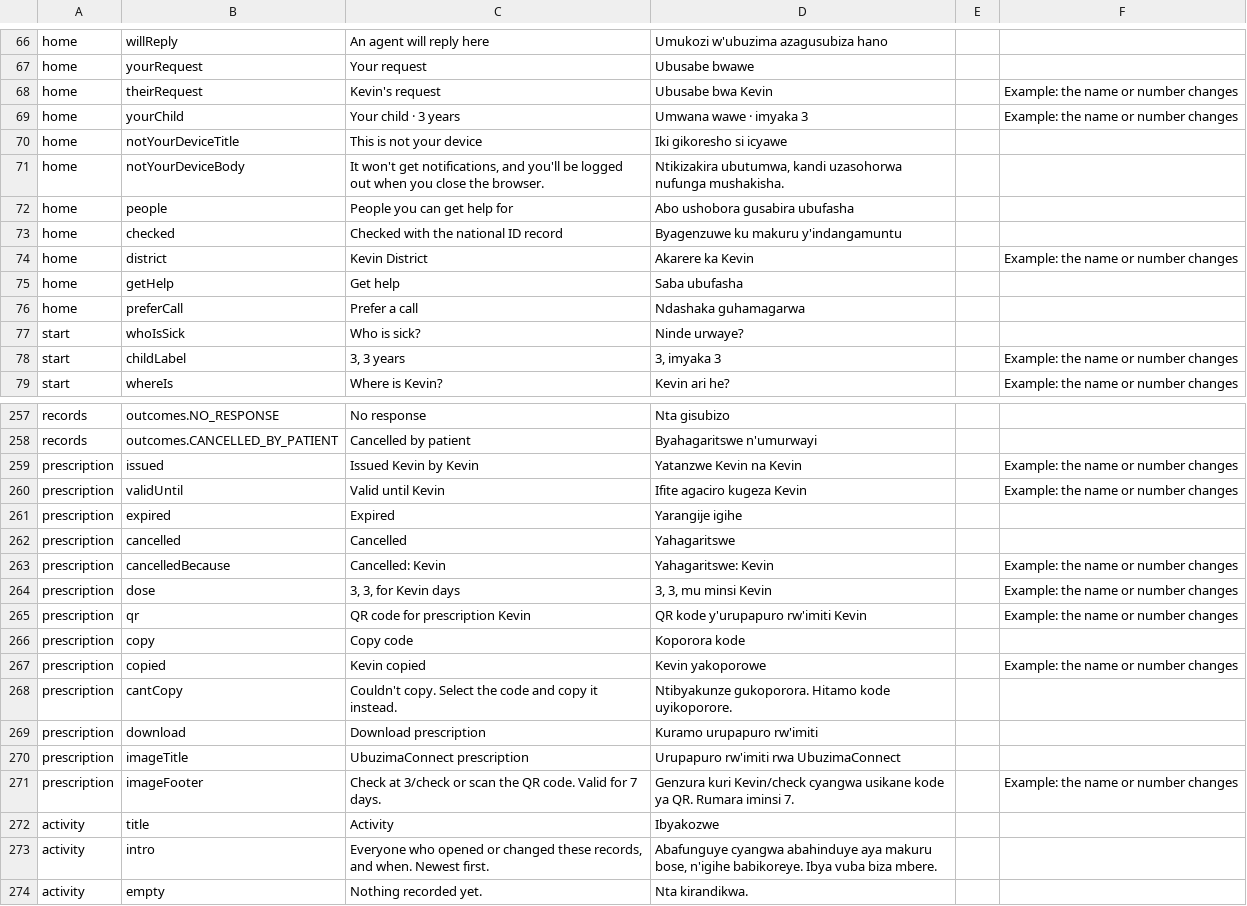
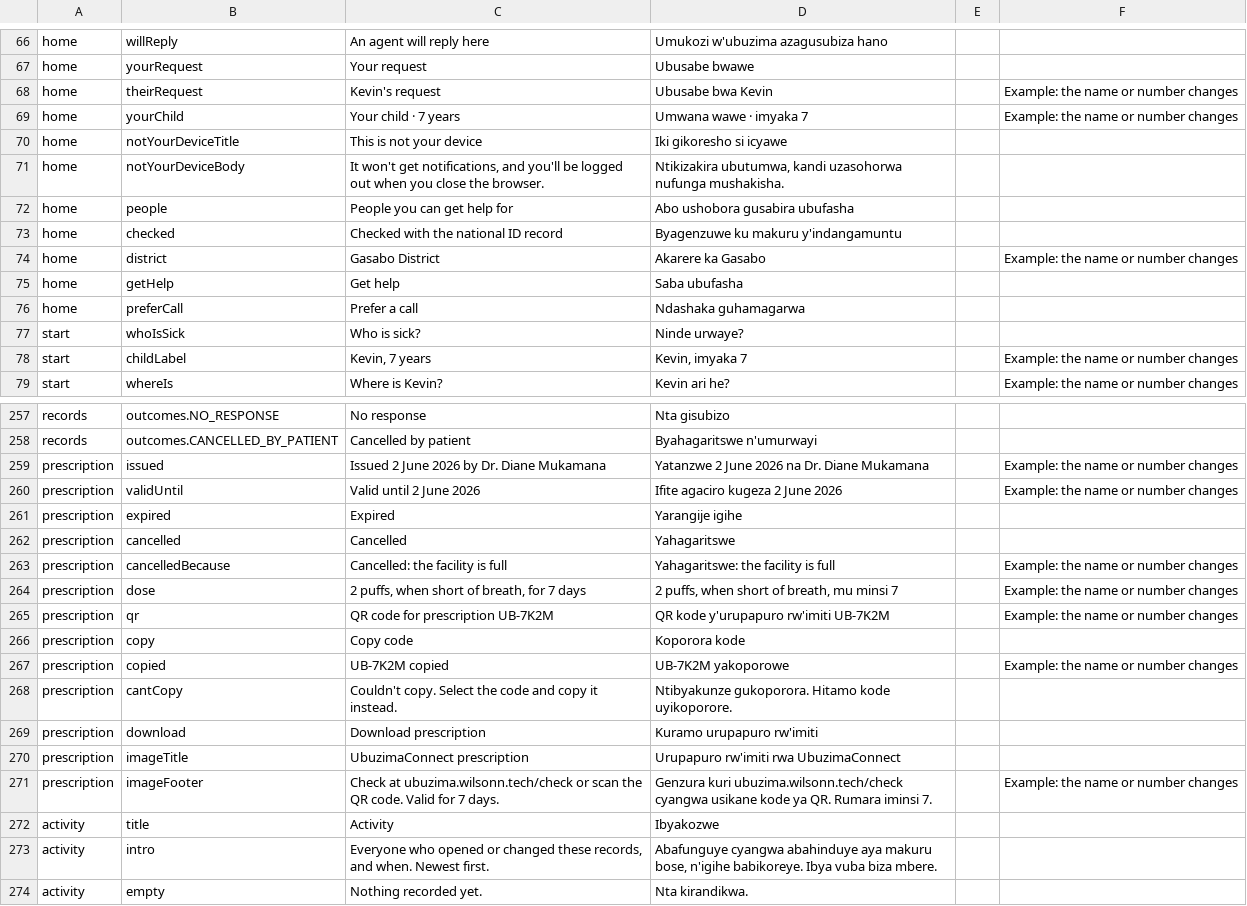
Before and after one commit to nshizirunguwilson/ubuzimaconnect, a CSV file: docs/translations/kinyarwanda-review.csv, drawn as a sheet; only a part is shown, gaps mark what is left out; the diff covers the shown part only.

Commit message:
Fix translation sheet; plan both videos
The translation sheet lost the 23 danger-sign questions when the seed
split long questions over several lines, and some Kinyarwanda example
rows showed a name where a number belonged. Both columns now share
example values chosen by parameter name, and the script stops if a
question or draft is missing.

VIDEO.md now shows all 106 functional requirements by scene, recorded
in a preparation, a day and a night sitting, with the night agent
taking over at the 19:00 shift change. PRESENTATION.md plans the slide
talk with a short live demo and lists the deck facts to update.

```diff
--- a/docs/translations/kinyarwanda-review.csv
+++ b/docs/translations/kinyarwanda-review.csv
@@ -68,3 +68,3 @@
 "home","theirRequest","Kevin's request","Ubusabe bwa Kevin","","Example: the name or number changes"
-"home","yourChild","Your child · 3 years","Umwana wawe · imyaka 3","","Example: the name or number changes"
+"home","yourChild","Your child · 7 years","Umwana wawe · imyaka 7","","Example: the name or number changes"
 "home","notYourDeviceTitle","This is not your device","Iki gikoresho si icyawe","",""
@@ -73,3 +73,3 @@
 "home","checked","Checked with the national ID record","Byagenzuwe ku makuru y'indangamuntu","",""
-"home","district","Kevin District","Akarere ka Kevin","","Example: the name or number changes"
+"home","district","Gasabo District","Akarere ka Gasabo","","Example: the name or number changes"
 "home","getHelp","Get help","Saba ubufasha","",""
@@ -77,3 +77,3 @@
 "start","whoIsSick","Who is sick?","Ninde urwaye?","",""
-"start","childLabel","3, 3 years","3, imyaka 3","","Example: the name or number changes"
+"start","childLabel","Kevin, 7 years","Kevin, imyaka 7","","Example: the name or number changes"
 "start","whereIs","Where is Kevin?","Kevin ari he?","","Example: the name or number changes"
@@ -258,11 +258,11 @@
 "records","outcomes.CANCELLED_BY_PATIENT","Cancelled by patient","Byahagaritswe n'umurwayi","",""
-"prescription","issued","Issued Kevin by Kevin","Yatanzwe Kevin na Kevin","","Example: the name or number changes"
-"prescription","validUntil","Valid until Kevin","Ifite agaciro kugeza Kevin","","Example: the name or number changes"
+"prescription","issued","Issued 2 June 2026 by Dr. Diane Mukamana","Yatanzwe 2 June 2026 na Dr. Diane Mukamana","","Example: the name or number changes"
+"prescription","validUntil","Valid until 2 June 2026","Ifite agaciro kugeza 2 June 2026","","Example: the name or number changes"
 "prescription","expired","Expired","Yarangije igihe","",""
 "prescription","cancelled","Cancelled","Yahagaritswe","",""
-"prescription","cancelledBecause","Cancelled: Kevin","Yahagaritswe: Kevin","","Example: the name or number changes"
-"prescription","dose","3, 3, for Kevin days","3, 3, mu minsi Kevin","","Example: the name or number changes"
-"prescription","qr","QR code for prescription Kevin","QR kode y'urupapuro rw'imiti Kevin","","Example: the name or number changes"
+"prescription","cancelledBecause","Cancelled: the facility is full","Yahagaritswe: the facility is full","","Example: the name or number changes"
+"prescription","dose","2 puffs, when short of breath, for 7 days","2 puffs, when short of breath, mu minsi 7","","Example: the name or number changes"
+"prescription","qr","QR code for prescription UB-7K2M","QR kode y'urupapuro rw'imiti UB-7K2M","","Example: the name or number changes"
 "prescription","copy","Copy code","Koporora kode","",""
-"prescription","copied","Kevin copied","Kevin yakoporowe","","Example: the name or number changes"
+"prescription","copied","UB-7K2M copied","UB-7K2M yakoporowe","","Example: the name or number changes"
 "prescription","cantCopy","Couldn't copy. Select the code and copy it instead.","Ntibyakunze gukoporora. Hitamo kode uyikoporore.","",""
@@ -270,3 +270,3 @@
 "prescription","imageTitle","UbuzimaConnect prescription","Urupapuro rw'imiti rwa UbuzimaConnect","",""
-"prescription","imageFooter","Check at 3/check or scan the QR code. Valid for 7 days.","Genzura kuri Kevin/check cyangwa usikane kode ya QR. Rumara iminsi 7.","","Example: the name or number changes"
+"prescription","imageFooter","Check at ubuzima.wilsonn.tech/check or scan the QR code. Valid for 7 days.","Genzura kuri ubuzima.wilsonn.tech/check cyangwa usikane kode ya QR. Rumara iminsi 7.","","Example: the name or number changes"
 "activity","title","Activity","Ibyakozwe","",""
```
Also changed, not shown: 31 edited cells elsewhere in this file, 7 other files.
